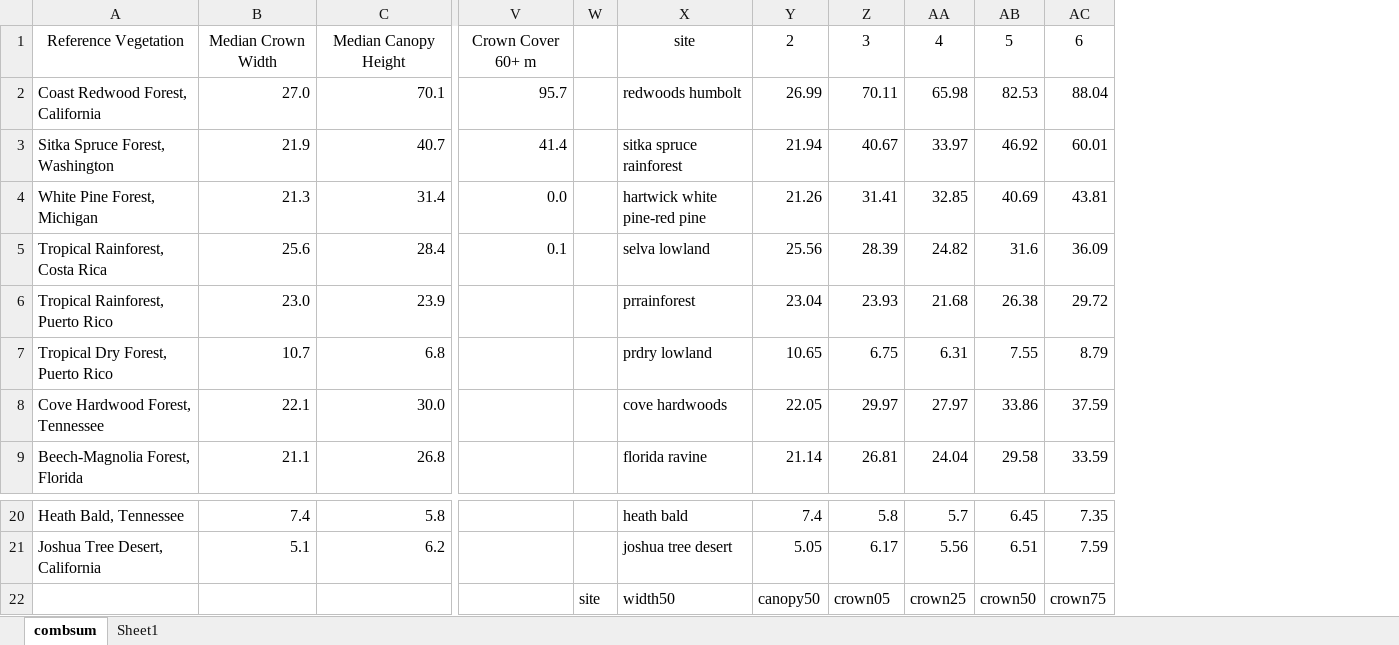
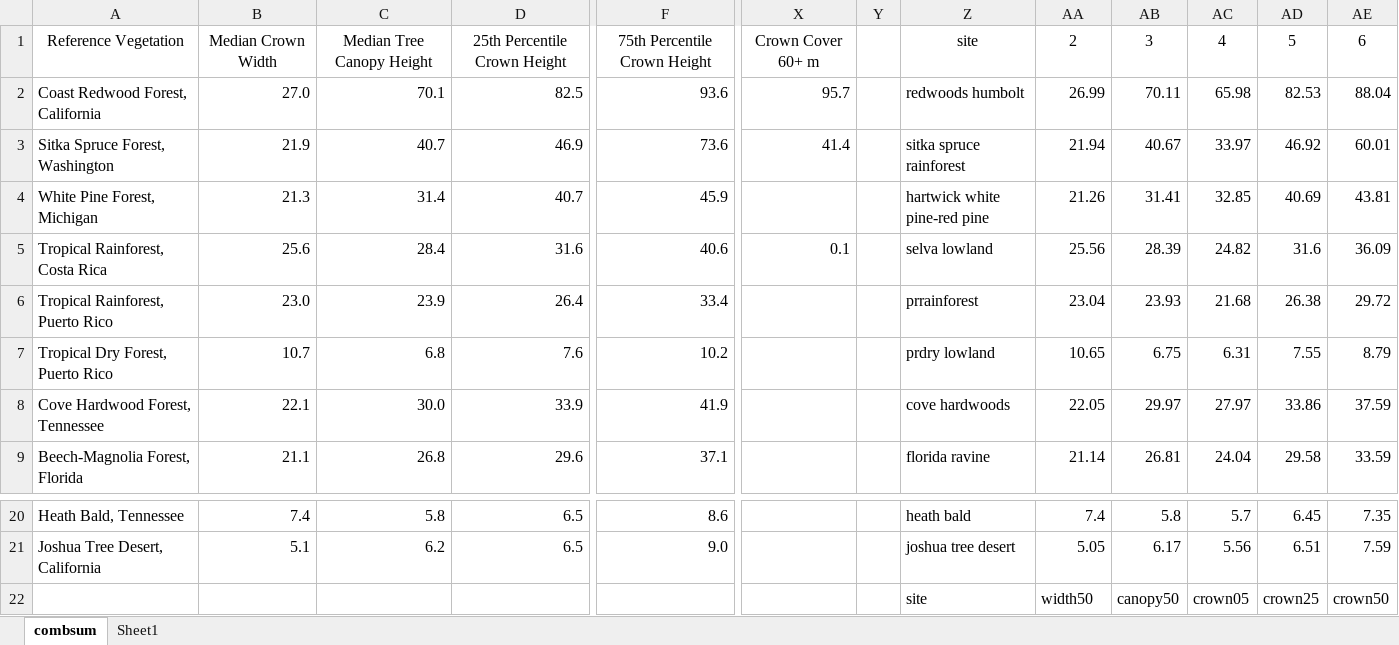
Before and after one commit to phytoclast/lidar, an Excel workbook: output/combsum.xlsx, sheet combsum, drawn as a sheet; only a part is shown, gaps mark what is left out; values as stored, in another font and other column widths than the file's, no borders; conditional formats not drawn; removed rows and columns are numbered as before the commit, all else as after; rows hold the shown columns only; the diff names each change by its address in the sheet, - before the commit and + after, or states it on an @@ line.

```diff
--- a/output/combsum.xlsx (sheet combsum)
+++ b/output/combsum.xlsx (sheet combsum)
+column D, rows 1-9: 25th Percentile Crown Height | 82.5 | 46.9 | 40.7 | 31.6 | 26.4 | 7.6 | 33.9 | 29.6; rows 20-21: 6.5 | 6.5
+column F, rows 1-9: 75th Percentile Crown Height | 93.6 | 73.6 | 45.9 | 40.6 | 33.4 | 10.2 | 41.9 | 37.1; rows 20-21: 8.6 | 9.0
-column W, empty
+column Y, empty
-C1: Median Canopy Height
+C1: Median Tree Canopy Height
-X4: 0.0
+X4: (empty)
-row 22:  |  |  |  | site | width50 | canopy50 | crown05 | crown25 | crown50 | crown75
+row 22:  |  |  |  |  |  |  | site | width50 | canopy50 | crown05 | crown25 | crown50
```
Also changed, not shown: formulas that keep their value, 6 other files.
